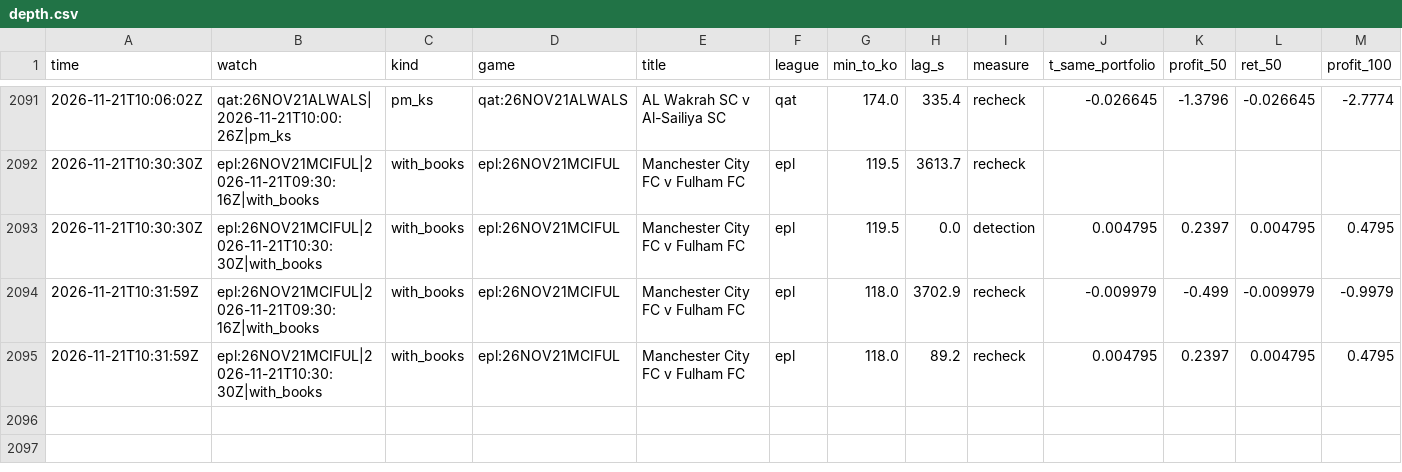
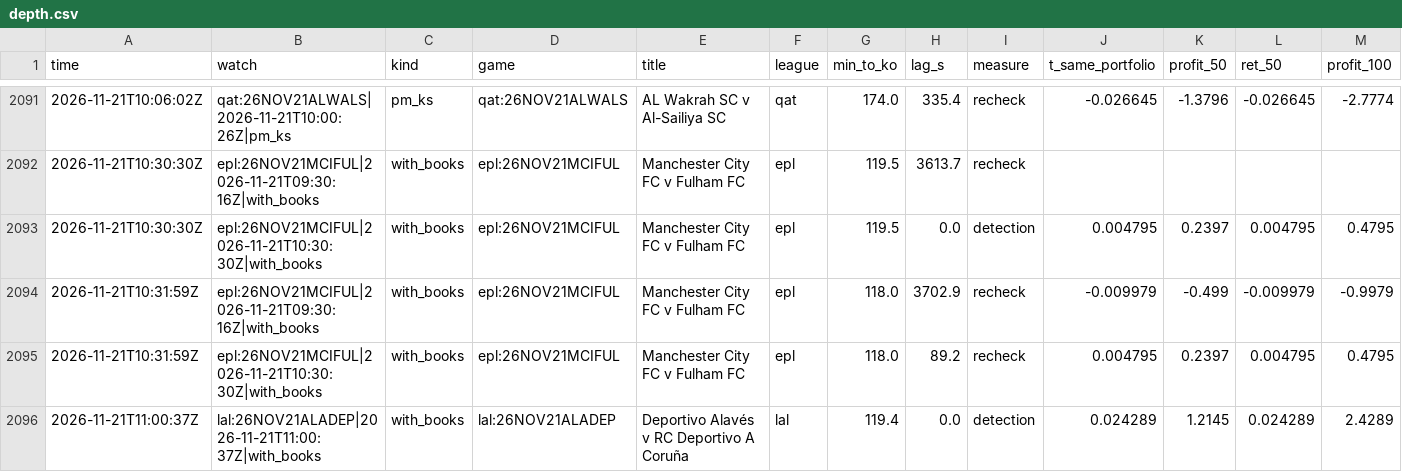
Before and after one commit to TFGdeprova/tfg-upf-test, a CSV file: results/depth.csv, drawn as a sheet; only a part is shown, gaps mark what is left out; rows hold the shown columns only; the diff names each change by its address in the sheet, - before the commit and + after, or states it on an @@ line.

```diff
--- a/results/depth.csv
+++ b/results/depth.csv
+row 2096: 2026-11-21T11:00:37Z | lal:26NOV21ALADEP|2026-11-21T11:00:37Z|with_books | with_books | lal:26NOV21ALADEP | Deportivo Alavés v RC Deportivo A Coruña | lal | 119.4 | 0.0 | detection | 0.024289 | 1.2145 | 0.024289 | 2.4289
```
Also changed, not shown: results/opportunities_books.csv, 4 other files.
